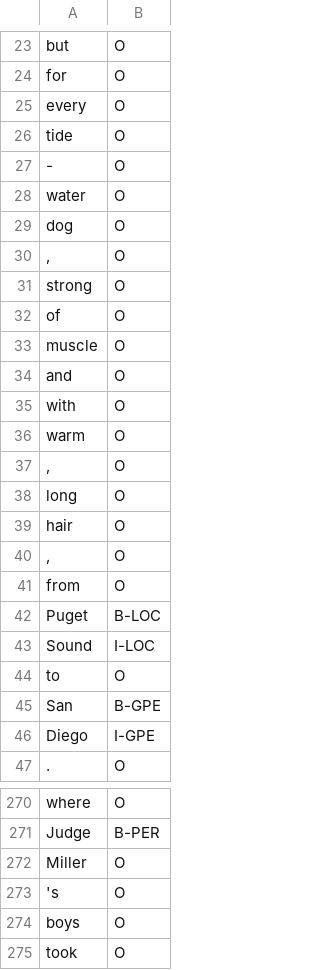
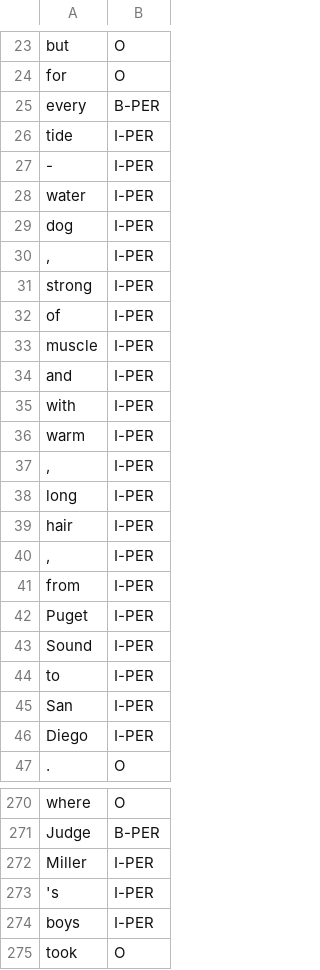
Before and after one commit to therosko/Thesis-NER-in-English-novels, a TSV file: data_overlap_manual_collection/litbank/215_the_call_of_the_wild.tsv, drawn as a sheet; only a part is shown, gaps mark what is left out; the diff covers the shown part only.

```diff
--- a/data_overlap_manual_collection/litbank/215_the_call_of_the_wild.tsv
+++ b/data_overlap_manual_collection/litbank/215_the_call_of_the_wild.tsv
@@ -24,24 +24,24 @@ but	O
 for	O
-every	O
-tide	O
--	O
-water	O
-dog	O
-,	O
-strong	O
-of	O
-muscle	O
-and	O
-with	O
-warm	O
-,	O
-long	O
-hair	O
-,	O
-from	O
-Puget	B-LOC
-Sound	I-LOC
-to	O
-San	B-GPE
-Diego	I-GPE
+every	B-PER
+tide	I-PER
+-	I-PER
+water	I-PER
+dog	I-PER
+,	I-PER
+strong	I-PER
+of	I-PER
+muscle	I-PER
+and	I-PER
+with	I-PER
+warm	I-PER
+,	I-PER
+long	I-PER
+hair	I-PER
+,	I-PER
+from	I-PER
+Puget	I-PER
+Sound	I-PER
+to	I-PER
+San	I-PER
+Diego	I-PER
 .	O
@@ -271,5 +271,5 @@ where	O
 Judge	B-PER
-Miller	O
-'s	O
-boys	O
+Miller	I-PER
+'s	I-PER
+boys	I-PER
 took	O
```
Also changed, not shown: 2 added rows, 2 removed rows and 29 edited cells elsewhere in this file, data_overlap_manual_collection/litbank/158_emma.tsv, data_overlap_manual_collection/litbank/599_vanity_fair.tsv, 8 other files.
